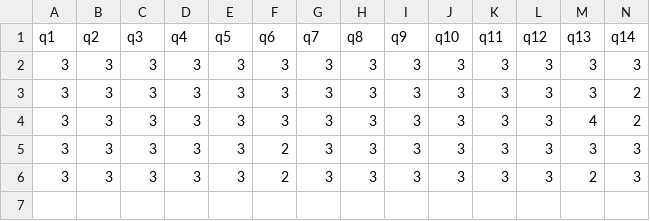
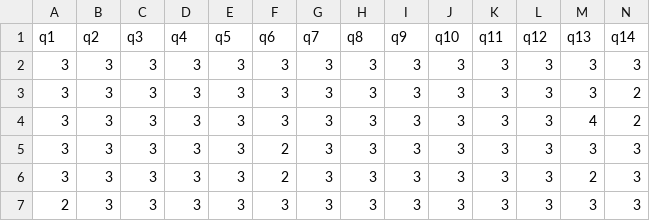
Before and after one commit to Echoo113/FeelTrip, a CSV file: user_responses.csv, drawn as a sheet; only a part is shown; rows hold the shown columns only; the diff names each change by its address in the sheet, - before the commit and + after, or states it on an @@ line.

```diff
--- a/user_responses.csv
+++ b/user_responses.csv
+row 7: 2 | 3 | 3 | 3 | 3 | 3 | 3 | 3 | 3 | 3 | 3 | 3 | 3 | 3
```
Also changed, not shown: 1 other file.
